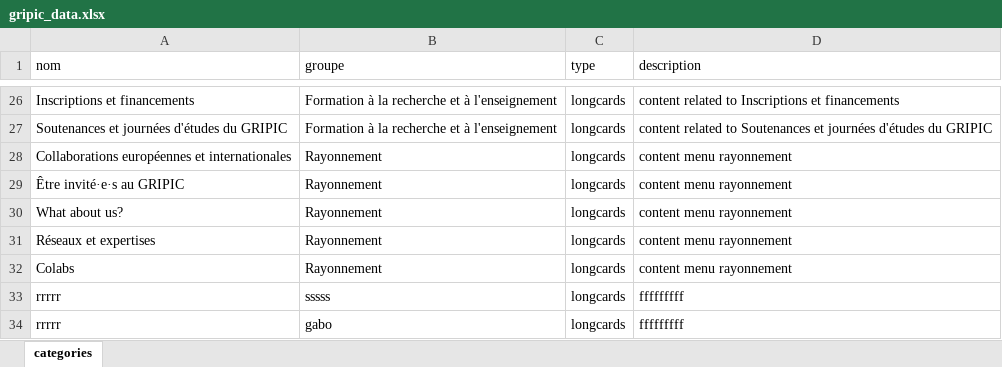
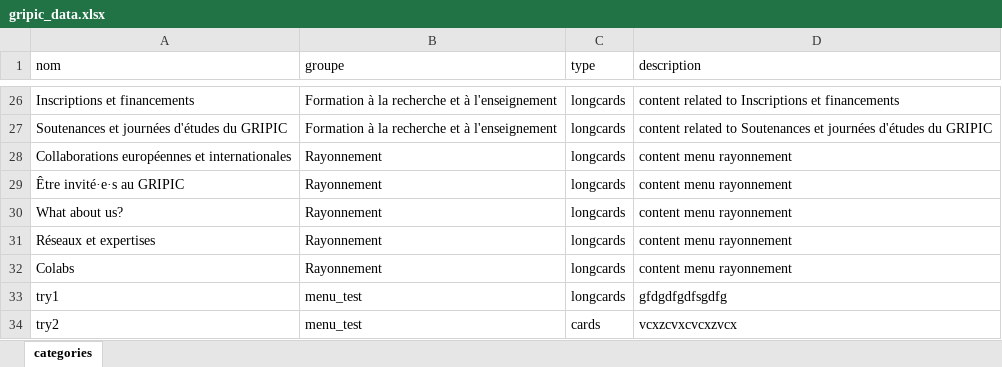
Before and after one commit to Gripic-sorbonne/gripic-sorbonne.github.io, an Excel workbook: scripts/gripic_data.xlsx, sheet categories, drawn as a sheet; only a part is shown, gaps mark what is left out; values as stored, in another font and other column widths than the file's, no borders; removed rows and columns are numbered as before the commit, all else as after; the diff names each change by its address in the sheet, - before the commit and + after, or states it on an @@ line.

Commit message:
update data from excel

```diff
--- a/scripts/gripic_data.xlsx (sheet categories)
+++ b/scripts/gripic_data.xlsx (sheet categories)
-row 33: rrrrr | sssss | longcards | fffffffff
-row 34: rrrrr | gabo | longcards | fffffffff
+row 33: try1 | menu_test | longcards | gfdgdfgdfsgdfg
+row 34: try2 | menu_test | cards | vcxzcvxcvcxzvcx
```
Also changed, not shown: 41 other files.
